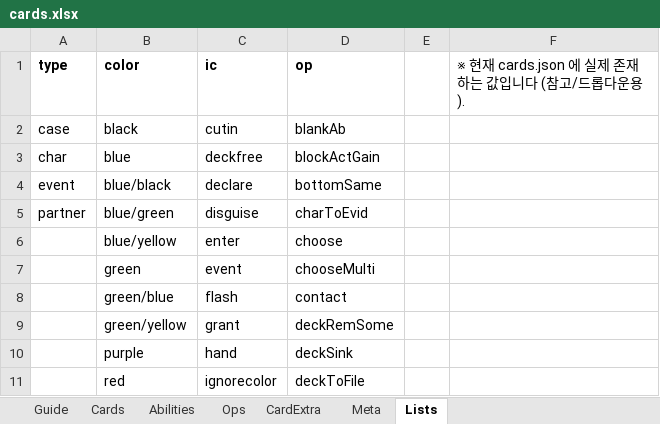
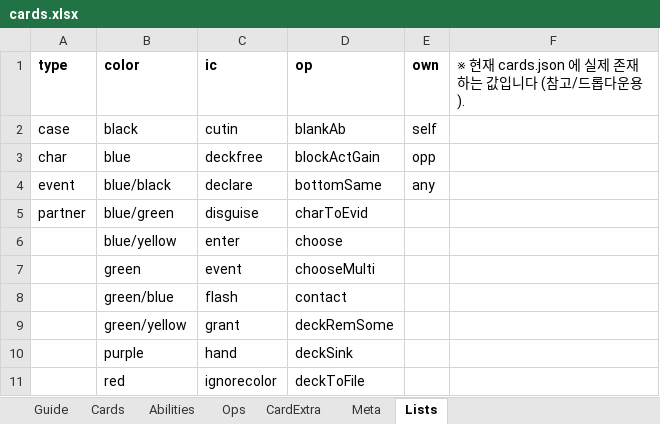
Before and after one commit to lcchun18-crypto/conanTCG, an Excel workbook: data/cards.xlsx, sheet Lists, drawn as a sheet; only a part is shown; values as stored, in another font and other column widths than the file's, no borders; the diff names each change by its address in the sheet, - before the commit and + after, or states it on an @@ line.

```diff
--- a/data/cards.xlsx (sheet Lists)
+++ b/data/cards.xlsx (sheet Lists)
-E1: (empty)
+E1: own
-E2 (own): (empty)
+E2 (own): self
-E3 (own): (empty)
+E3 (own): opp
-E4 (own): (empty)
+E4 (own): any
```
Also changed, not shown: sheet Ops, sheet Abilities, sheet Guide, 21 other files.
